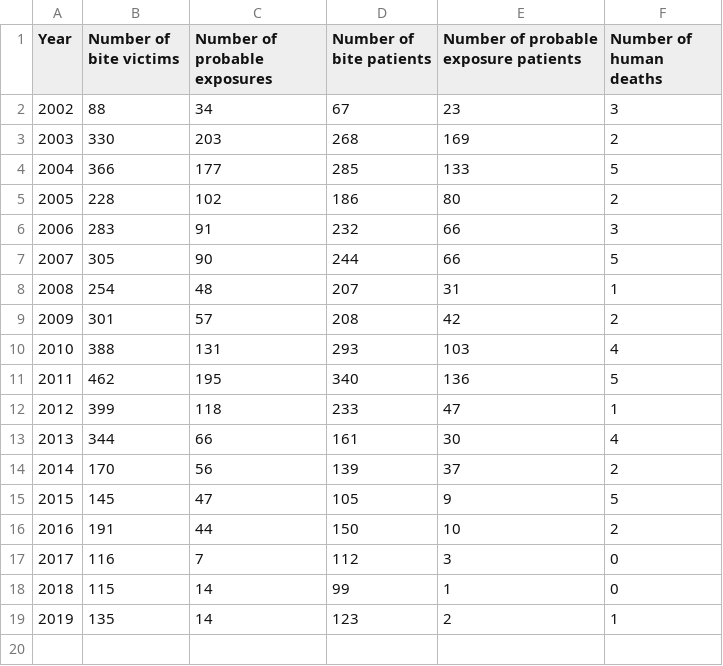
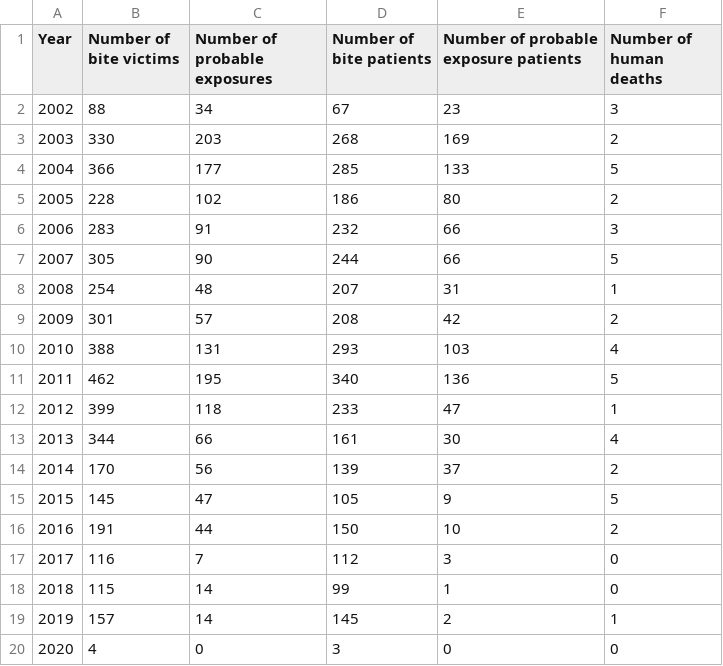
Before and after one commit to RabiesResearch/Serengeti_Review, a CSV file: output/Serengeti_human_Rabies_Incidence.csv, drawn as a sheet.

```diff
--- a/output/Serengeti_human_Rabies_Incidence.csv
+++ b/output/Serengeti_human_Rabies_Incidence.csv
@@ -18,2 +18,3 @@
 "2018",115,14,99,1,0
-"2019",135,14,123,2,1
+"2019",157,14,145,2,1
+"2020",4,0,3,0,0
```
Also changed, not shown: output/Serengeti_Rabies_Exposures_Q4.csv, output/Serengeti_animal_Rabies_Incidence.csv, 18 other files.
